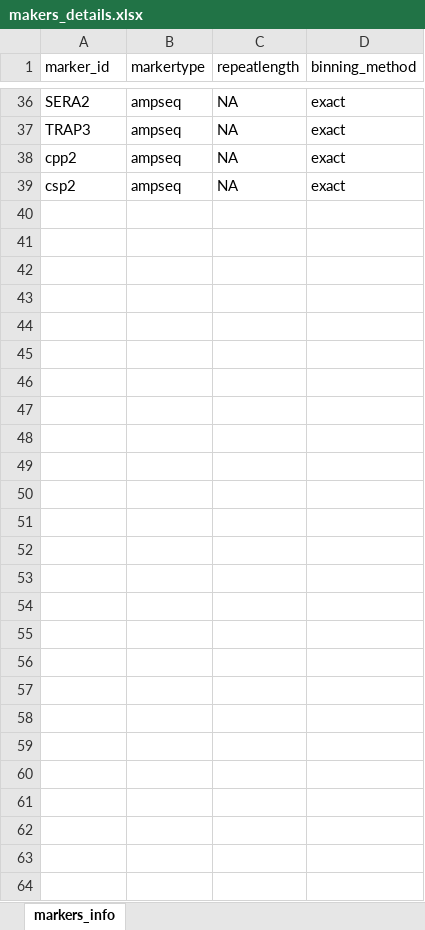
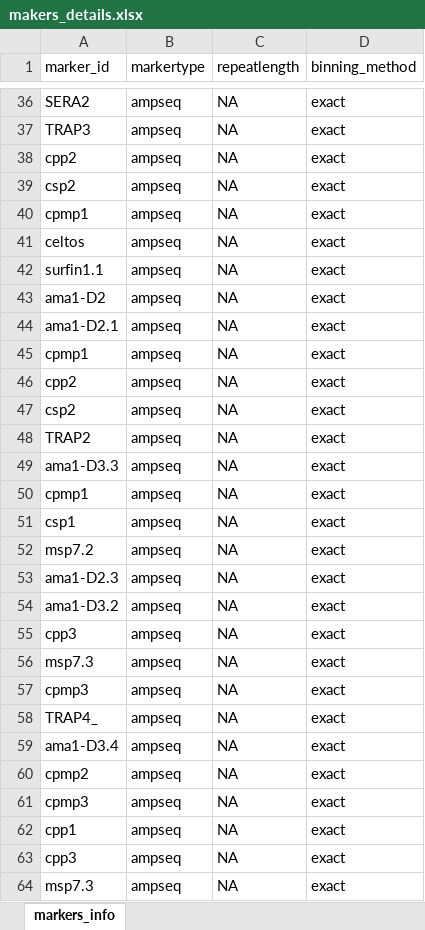
Before and after one commit to SwissTPH/MalReBay, an Excel workbook: inst/extdata/makers_details.xlsx, sheet markers_info, drawn as a sheet; only a part is shown, gaps mark what is left out; values as stored, in another font and other column widths than the file's, no borders; the diff names each change by its address in the sheet, - before the commit and + after, or states it on an @@ line.

Commit message:
correct the math flow for ampseq

```diff
--- a/inst/extdata/makers_details.xlsx (sheet markers_info)
+++ b/inst/extdata/makers_details.xlsx (sheet markers_info)
+row 40: cpmp1 | ampseq | NA | exact
+row 41: celtos | ampseq | NA | exact
+row 42: surfin1.1 | ampseq | NA | exact
+row 43: ama1-D2 | ampseq | NA | exact
+row 44: ama1-D2.1 | ampseq | NA | exact
+row 45: cpmp1 | ampseq | NA | exact
+row 46: cpp2 | ampseq | NA | exact
+row 47: csp2 | ampseq | NA | exact
+row 48: TRAP2 | ampseq | NA | exact
+row 49: ama1-D3.3 | ampseq | NA | exact
+row 50: cpmp1 | ampseq | NA | exact
+row 51: csp1 | ampseq | NA | exact
+row 52: msp7.2 | ampseq | NA | exact
+row 53: ama1-D2.3 | ampseq | NA | exact
+row 54: ama1-D3.2 | ampseq | NA | exact
+row 55: cpp3 | ampseq | NA | exact
+row 56: msp7.3 | ampseq | NA | exact
+row 57: cpmp3 | ampseq | NA | exact
+row 58: TRAP4_ | ampseq | NA | exact
+row 59: ama1-D3.4 | ampseq | NA | exact
+row 60: cpmp2 | ampseq | NA | exact
+row 61: cpmp3 | ampseq | NA | exact
+row 62: cpp1 | ampseq | NA | exact
+row 63: cpp3 | ampseq | NA | exact
+row 64: msp7.3 | ampseq | NA | exact
```
Also changed, not shown: inst/notebooks/makers_details.xlsx, 4 other files.
